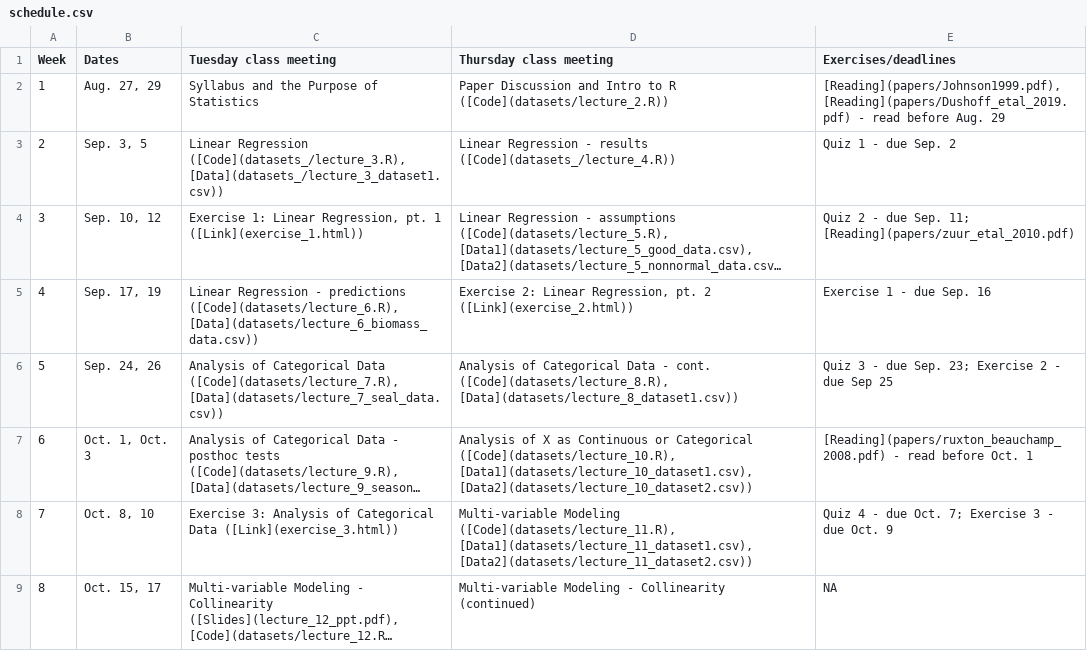
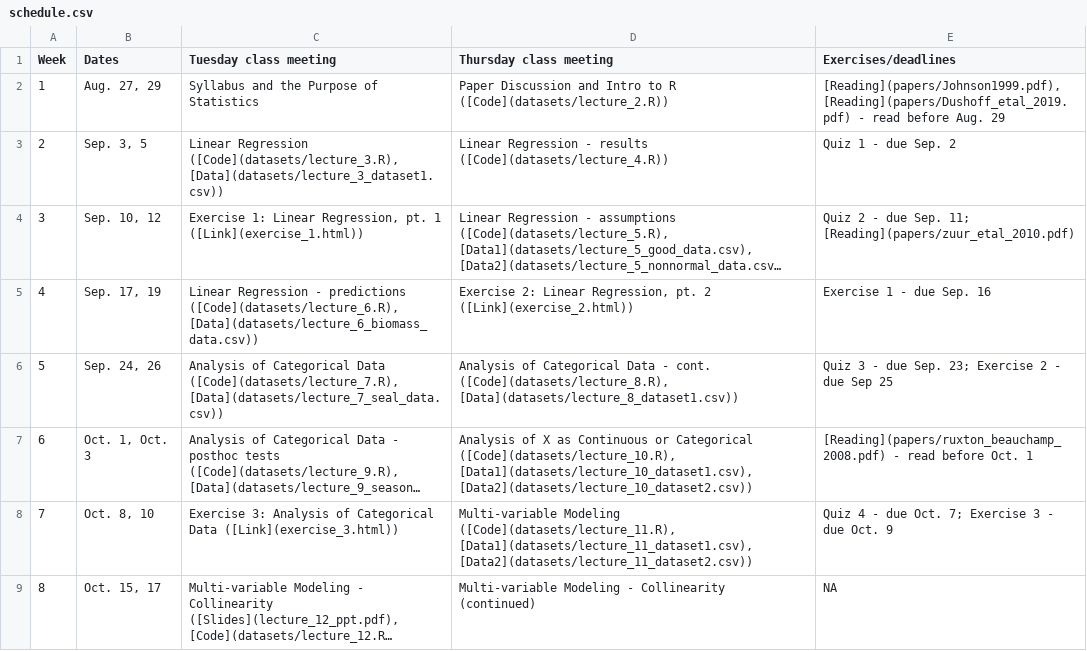
Before and after one commit to brianfolt/NRES_710, a CSV file: schedule.csv, drawn as a sheet; only a part is shown; long unchanged cells end in …; the diff names each change by its address in the sheet, - before the commit and + after, or states it on an @@ line.

Commit message:
updating schedule again

```diff
--- a/schedule.csv
+++ b/schedule.csv
-C3 (Tuesday class meeting): Linear Regression ([Code](datasets_/lecture_3.R), [Data](datasets_/lecture_3_dataset1.csv))
+C3 (Tuesday class meeting): Linear Regression ([Code](datasets/lecture_3.R), [Data](datasets/lecture_3_dataset1.csv))
-D3 (Thursday class meeting): …- results ([Code](datasets_/lecture_4.R))
+D3 (Thursday class meeting): …- results ([Code](datasets/lecture_4.R))
```
Also changed, not shown: 1 other file.
